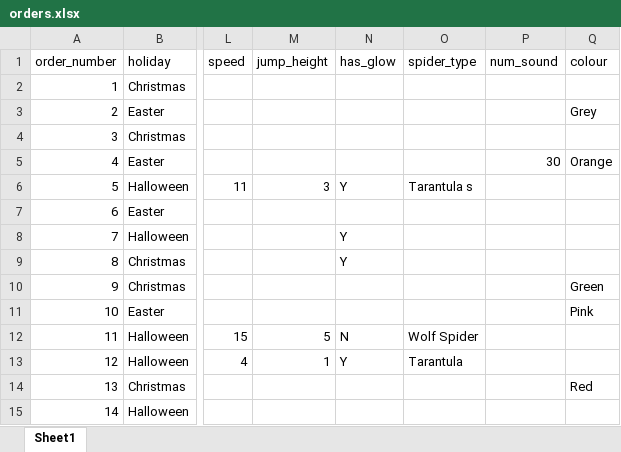
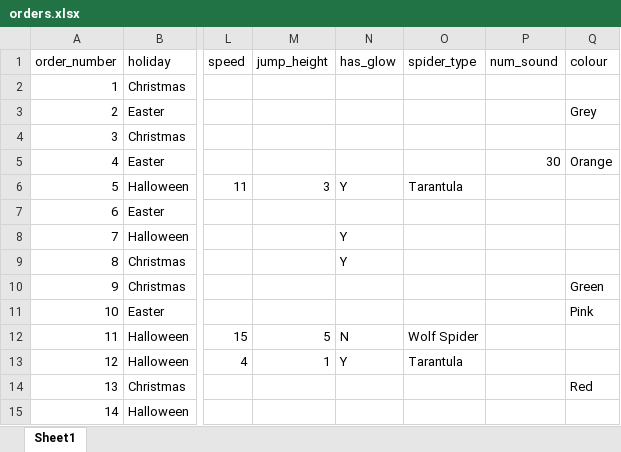
Before and after one commit to NickMcGrath/COMP3522_Assignment2_A00989893_A00931408, an Excel workbook: orders.xlsx, sheet Sheet1, drawn as a sheet; only a part is shown, gaps mark what is left out; values as stored, in another font and other column widths than the file's, no borders; the diff names each change by its address in the sheet, - before the commit and + after, or states it on an @@ line.

```diff
--- a/orders.xlsx (sheet Sheet1)
+++ b/orders.xlsx (sheet Sheet1)
-O6 (spider_type): Tarantula s
+O6 (spider_type): Tarantula
```
Also changed, not shown: 4 other files.
